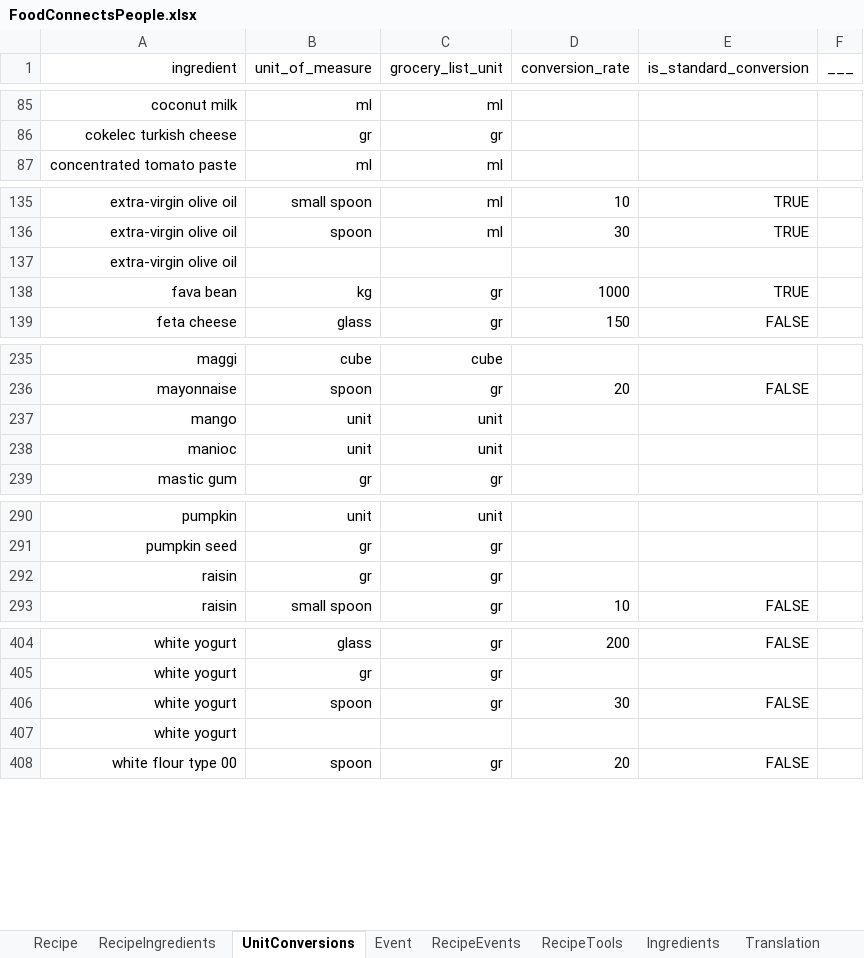
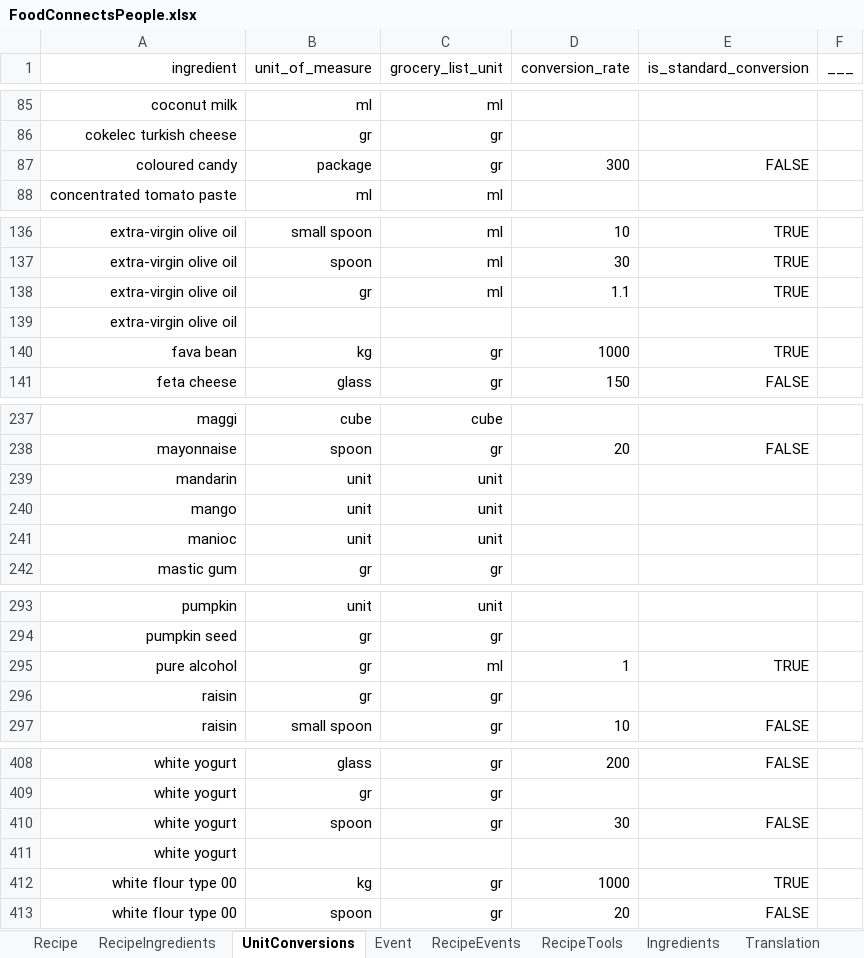
Before and after one commit to FoodConnectsPeople/foodconnectspeople-tool, an Excel workbook: data_sources/scripts/files/FoodConnectsPeople.xlsx, sheet UnitConversions, drawn as a sheet; only a part is shown, gaps mark what is left out; values as stored, in another font and other column widths than the file's, no borders; the diff names each change by its address in the sheet, - before the commit and + after, or states it on an @@ line.

```diff
--- a/data_sources/scripts/files/FoodConnectsPeople.xlsx (sheet UnitConversions)
+++ b/data_sources/scripts/files/FoodConnectsPeople.xlsx (sheet UnitConversions)
+row 87: coloured candy | package | gr | 300 | FALSE
+row 138: extra-virgin olive oil | gr | ml | 1.1 | TRUE
+row 239: mandarin | unit | unit
+row 295: pure alcohol | gr | ml | 1 | TRUE
+row 412: white flour type 00 | kg | gr | 1000 | TRUE
```
Also changed, not shown: sheet RecipeIngredients, sheet Recipe, sheet RecipeTools, sheet Ingredients, sheet Translation, sheet AuthorRecipe, 1 more sheet, 9 other files.
